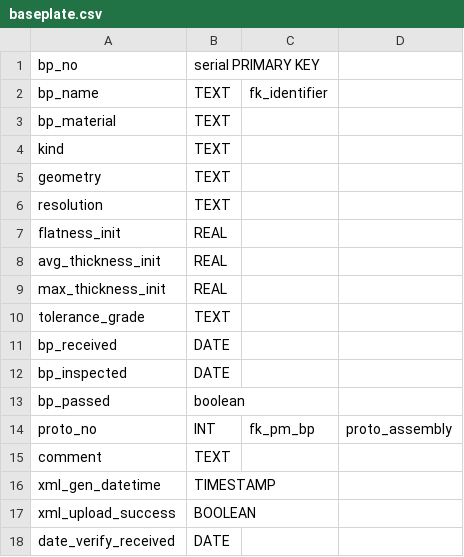
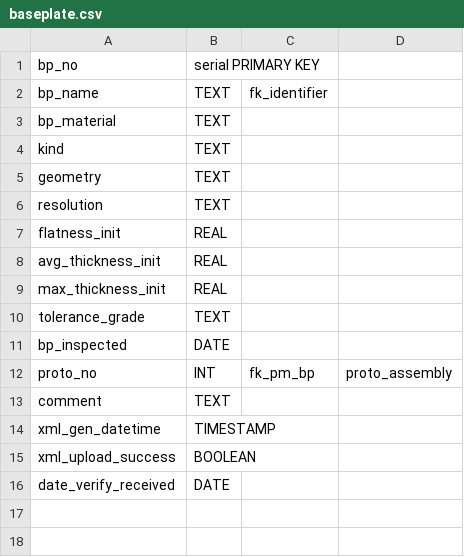
Before and after one commit to cmu-hgc-mac/grafana_hgcdb_dashboard, a CSV file: tool/postgres_tables/baseplate.csv, drawn as a sheet.

```diff
--- a/tool/postgres_tables/baseplate.csv
+++ b/tool/postgres_tables/baseplate.csv
@@ -10,5 +10,3 @@ max_thickness_init,REAL,,
 tolerance_grade,TEXT,,
-bp_received,DATE,,
 bp_inspected,DATE,,
-bp_passed,boolean,,
 proto_no,INT,fk_pm_bp,proto_assembly
```
Also changed, not shown: tool/postgres_tables/hexaboard.csv, tool/postgres_tables/sensor.csv, 1 other file.
